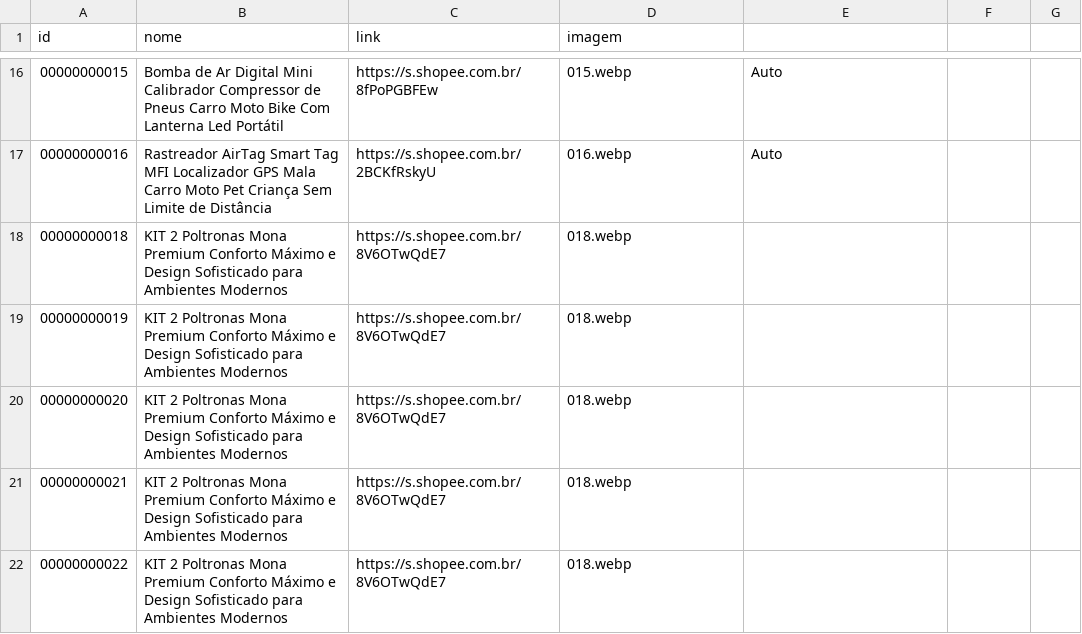
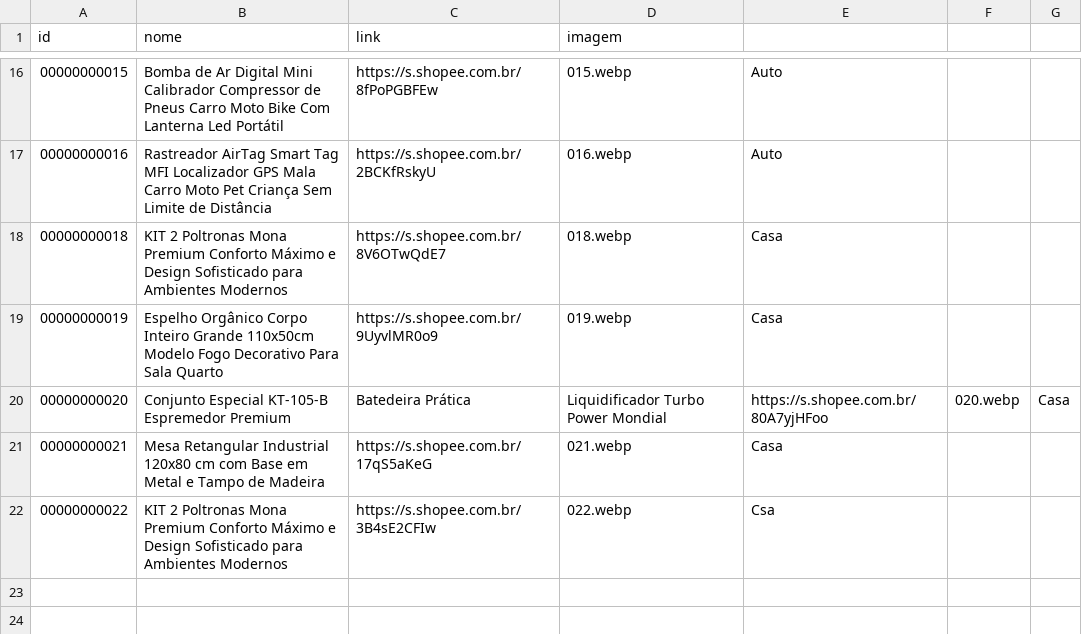
Before and after one commit to carlos34535/minha-shopee, a CSV file: ofertas.csv, drawn as a sheet; only a part is shown, gaps mark what is left out.

Commit message:
Update ofertas.csv

```diff
--- a/ofertas.csv
+++ b/ofertas.csv
@@ -17,6 +17,6 @@ id,nome,link,imagem
 00000000016,Rastreador AirTag Smart Tag MFI Localizador GPS Mala Carro Moto Pet Criança Sem Limite de Distância,https://s.shopee.com.br/2BCKfRskyU,016.webp,Auto
-00000000018,KIT 2 Poltronas Mona Premium Conforto Máximo e Design Sofisticado para Ambientes Modernos,https://s.shopee.com.br/8V6OTwQdE7,018.webp,
-00000000019,KIT 2 Poltronas Mona Premium Conforto Máximo e Design Sofisticado para Ambientes Modernos,https://s.shopee.com.br/8V6OTwQdE7,018.webp,
-00000000020,KIT 2 Poltronas Mona Premium Conforto Máximo e Design Sofisticado para Ambientes Modernos,https://s.shopee.com.br/8V6OTwQdE7,018.webp,
-00000000021,KIT 2 Poltronas Mona Premium Conforto Máximo e Design Sofisticado para Ambientes Modernos,https://s.shopee.com.br/8V6OTwQdE7,018.webp,
-00000000022,KIT 2 Poltronas Mona Premium Conforto Máximo e Design Sofisticado para Ambientes Modernos,https://s.shopee.com.br/8V6OTwQdE7,018.webp,
+00000000018,KIT 2 Poltronas Mona Premium Conforto Máximo e Design Sofisticado para Ambientes Modernos,https://s.shopee.com.br/8V6OTwQdE7,018.webp,Casa
+00000000019,Espelho Orgânico Corpo Inteiro Grande 110x50cm Modelo Fogo Decorativo Para Sala Quarto,https://s.shopee.com.br/9UyvlMR0o9,019.webp,Casa
+00000000020,Conjunto Especial KT-105-B Espremedor Premium, Batedeira Prática, Liquidificador Turbo Power Mondial,https://s.shopee.com.br/80A7yjHFoo,020.webp,Casa
+00000000021,Mesa Retangular Industrial 120x80 cm com Base em Metal e Tampo de Madeira,https://s.shopee.com.br/17qS5aKeG,021.webp,Casa
+00000000022,KIT 2 Poltronas Mona Premium Conforto Máximo e Design Sofisticado para Ambientes Modernos,https://s.shopee.com.br/3B4sE2CFIw,022.webp,Csa
```
